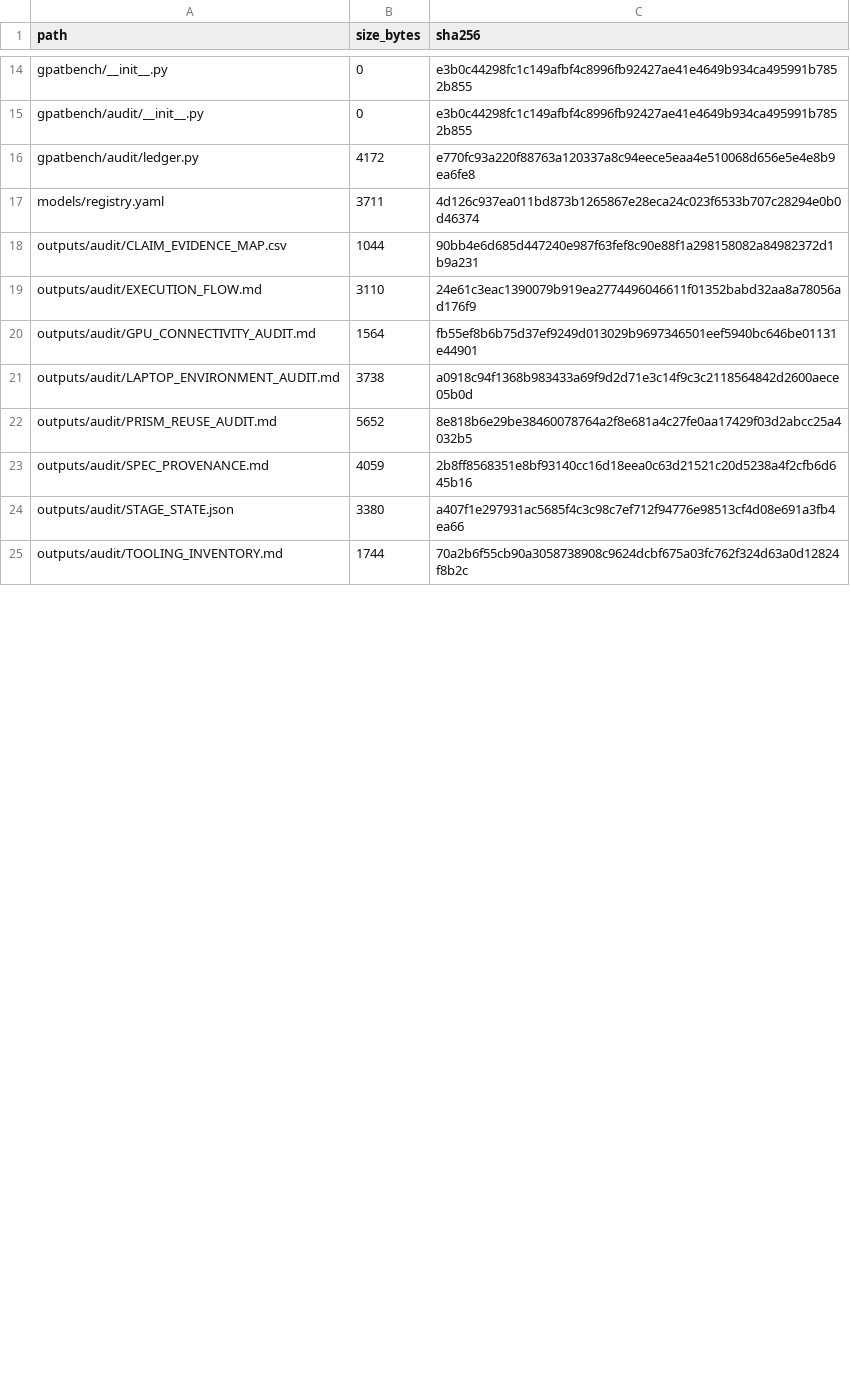
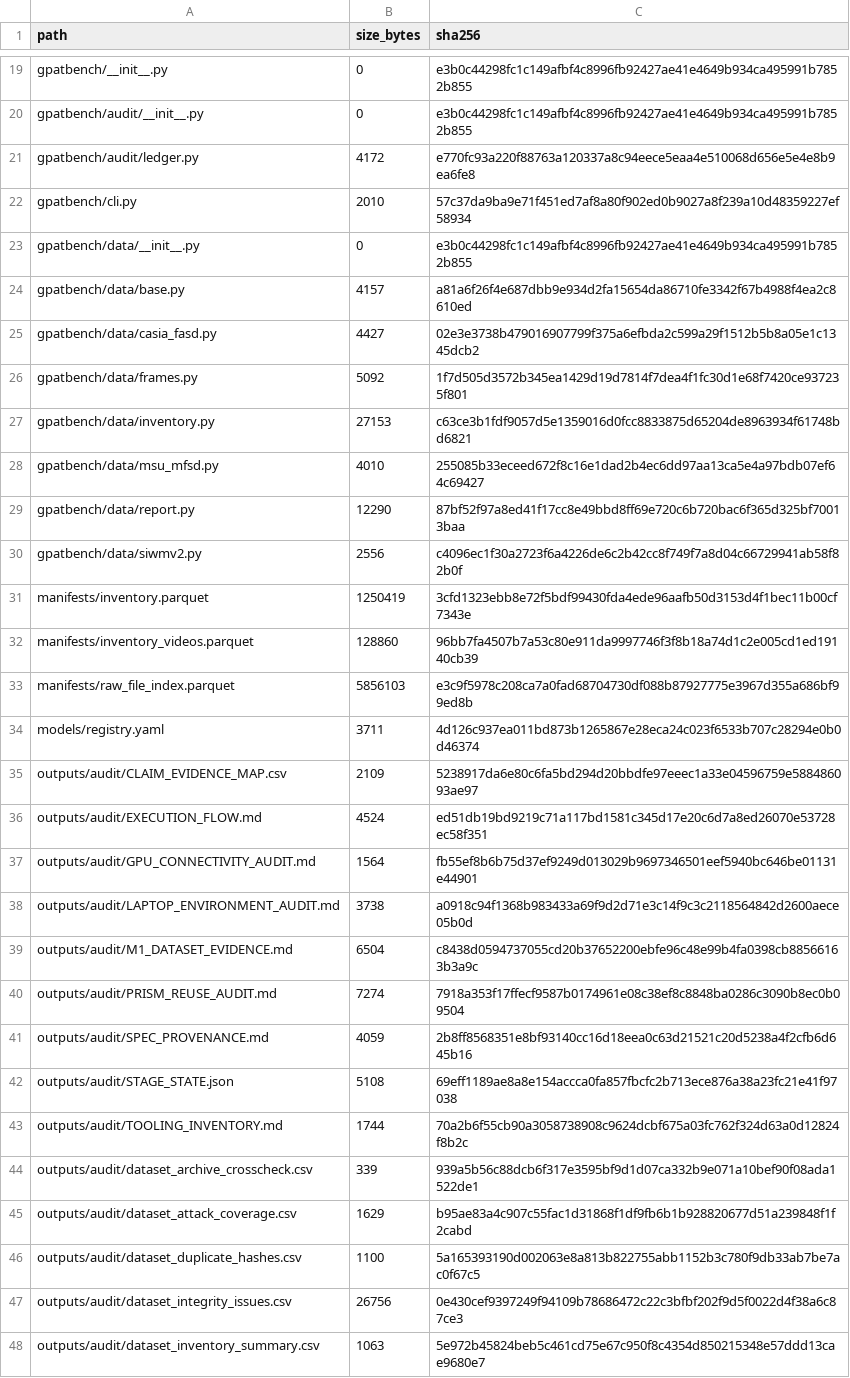
Before and after one commit to COngtuthien/GPAT_TransferBench, a CSV file: outputs/audit/ARTIFACT_INDEX.csv, drawn as a sheet; only a part is shown, gaps mark what is left out; the diff covers the shown part only.

```diff
--- a/outputs/audit/ARTIFACT_INDEX.csv
+++ b/outputs/audit/ARTIFACT_INDEX.csv
@@ -16,10 +21,28 @@ gpatbench/audit/__init__.py,0,e3b0c44298fc1c149afbf4c8996fb92427ae41e4649b934ca4
 gpatbench/audit/ledger.py,4172,e770fc93a220f88763a120337a8c94eece5eaa4e510068d656e5e4e8b9ea6fe8
+gpatbench/cli.py,2010,57c37da9ba9e71f451ed7af8a80f902ed0b9027a8f239a10d48359227ef58934
+gpatbench/data/__init__.py,0,e3b0c44298fc1c149afbf4c8996fb92427ae41e4649b934ca495991b7852b855
+gpatbench/data/base.py,4157,a81a6f26f4e687dbb9e934d2fa15654da86710fe3342f67b4988f4ea2c8610ed
+gpatbench/data/casia_fasd.py,4427,02e3e3738b479016907799f375a6efbda2c599a29f1512b5b8a05e1c1345dcb2
+gpatbench/data/frames.py,5092,1f7d505d3572b345ea1429d19d7814f7dea4f1fc30d1e68f7420ce937235f801
+gpatbench/data/inventory.py,27153,c63ce3b1fdf9057d5e1359016d0fcc8833875d65204de8963934f61748bd6821
+gpatbench/data/msu_mfsd.py,4010,255085b33eceed672f8c16e1dad2b4ec6dd97aa13ca5e4a97bdb07ef64c69427
+gpatbench/data/report.py,12290,87bf52f97a8ed41f17cc8e49bbd8ff69e720c6b720bac6f365d325bf70013baa
+gpatbench/data/siwmv2.py,2556,c4096ec1f30a2723f6a4226de6c2b42cc8f749f7a8d04c66729941ab58f82b0f
+manifests/inventory.parquet,1250419,3cfd1323ebb8e72f5bdf99430fda4ede96aafb50d3153d4f1bec11b00cf7343e
+manifests/inventory_videos.parquet,128860,96bb7fa4507b7a53c80e911da9997746f3f8b18a74d1c2e005cd1ed19140cb39
+manifests/raw_file_index.parquet,5856103,e3c9f5978c208ca7a0fad68704730df088b87927775e3967d355a686bf99ed8b
 models/registry.yaml,3711,4d126c937ea011bd873b1265867e28eca24c023f6533b707c28294e0b0d46374
-outputs/audit/CLAIM_EVIDENCE_MAP.csv,1044,90bb4e6d685d447240e987f63fef8c90e88f1a298158082a84982372d1b9a231
-outputs/audit/EXECUTION_FLOW.md,3110,24e61c3eac1390079b919ea2774496046611f01352babd32aa8a78056ad176f9
+outputs/audit/CLAIM_EVIDENCE_MAP.csv,2109,5238917da6e80c6fa5bd294d20bbdfe97eeec1a33e04596759e588486093ae97
+outputs/audit/EXECUTION_FLOW.md,4524,ed51db19bd9219c71a117bd1581c345d17e20c6d7a8ed26070e53728ec58f351
 outputs/audit/GPU_CONNECTIVITY_AUDIT.md,1564,fb55ef8b6b75d37ef9249d013029b9697346501eef5940bc646be01131e44901
 outputs/audit/LAPTOP_ENVIRONMENT_AUDIT.md,3738,a0918c94f1368b983433a69f9d2d71e3c14f9c3c2118564842d2600aece05b0d
-outputs/audit/PRISM_REUSE_AUDIT.md,5652,8e818b6e29be38460078764a2f8e681a4c27fe0aa17429f03d2abcc25a4032b5
+outputs/audit/M1_DATASET_EVIDENCE.md,6504,c8438d0594737055cd20b37652200ebfe96c48e99b4fa0398cb88566163b3a9c
+outputs/audit/PRISM_REUSE_AUDIT.md,7274,7918a353f17ffecf9587b0174961e08c38ef8c8848ba0286c3090b8ec0b09504
 outputs/audit/SPEC_PROVENANCE.md,4059,2b8ff8568351e8bf93140cc16d18eea0c63d21521c20d5238a4f2cfb6d645b16
-outputs/audit/STAGE_STATE.json,3380,a407f1e297931ac5685f4c3c98c7ef712f94776e98513cf4d08e691a3fb4ea66
+outputs/audit/STAGE_STATE.json,5108,69eff1189ae8a8e154accca0fa857fbcfc2b713ece876a38a23fc21e41f97038
 outputs/audit/TOOLING_INVENTORY.md,1744,70a2b6f55cb90a3058738908c9624dcbf675a03fc762f324d63a0d12824f8b2c
+outputs/audit/dataset_archive_crosscheck.csv,339,939a5b56c88dcb6f317e3595bf9d1d07ca332b9e071a10bef90f08ada1522de1
+outputs/audit/dataset_attack_coverage.csv,1629,b95ae83a4c907c55fac1d31868f1df9fb6b1b928820677d51a239848f1f2cabd
+outputs/audit/dataset_duplicate_hashes.csv,1100,5a165393190d002063e8a813b822755abb1152b3c780f9db33ab7be7ac0f67c5
+outputs/audit/dataset_integrity_issues.csv,26756,0e430cef9397249f94109b78686472c22c3bfbf202f9d5f0022d4f38a6c87ce3
+outputs/audit/dataset_inventory_summary.csv,1063,5e972b45824beb5c461cd75e67c950f8c4354d850215348e57ddd13cae9680e7
```
Also changed, not shown: 12 added rows and 14 edited cells elsewhere in this file, outputs/audit/CLAIM_EVIDENCE_MAP.csv, 41 other files.
